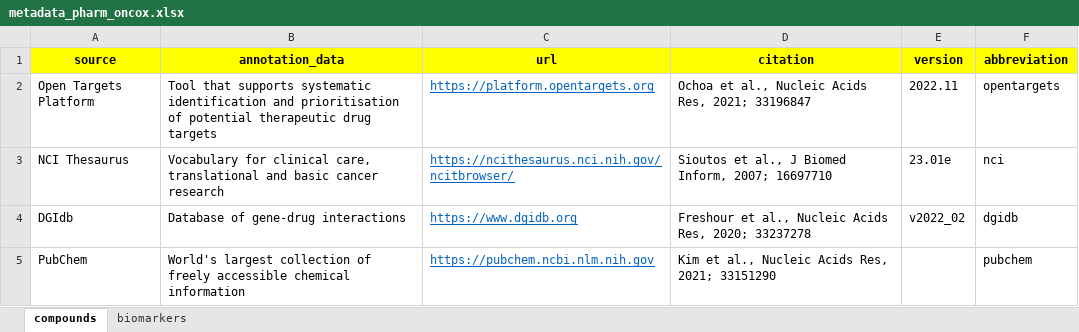
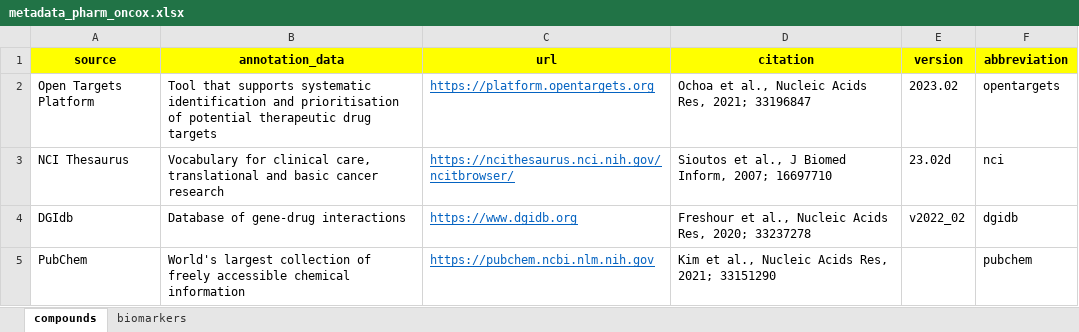
Before and after one commit to sigven/pharmOncoX, an Excel workbook: data-raw/metadata_pharm_oncox.xlsx, sheet compounds, drawn as a sheet; values as stored, in another font and other column widths than the file's, no borders; the diff names each change by its address in the sheet, - before the commit and + after, or states it on an @@ line.

```diff
--- a/data-raw/metadata_pharm_oncox.xlsx (sheet compounds)
+++ b/data-raw/metadata_pharm_oncox.xlsx (sheet compounds)
-E2 (version): 2022.11
+E2 (version): 2023.02
-E3 (version): 23.01e
+E3 (version): 23.02d
```
Also changed, not shown: 6 other files.
